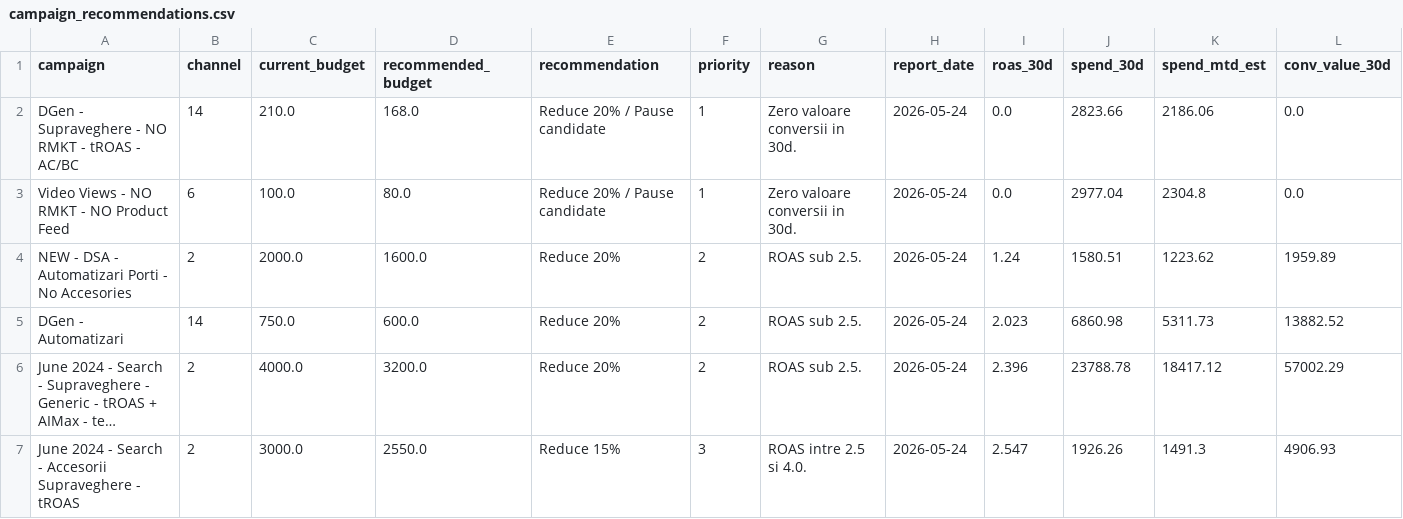
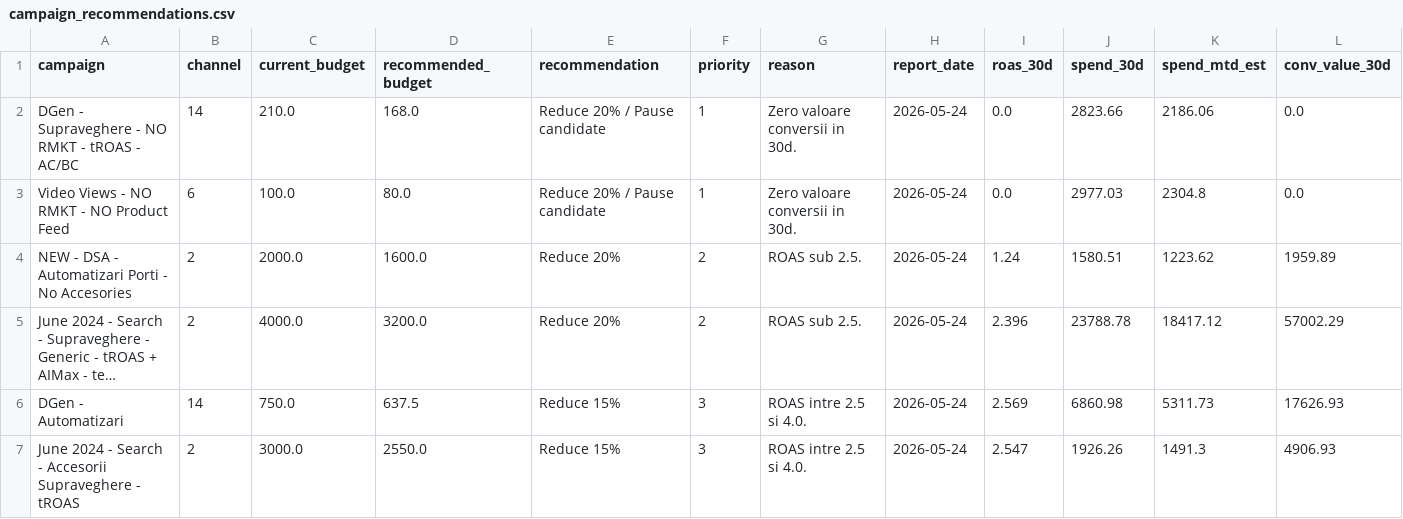
Before and after one commit to attilabirtha/a2t.ro, a CSV file: data/output/campaign_recommendations.csv, drawn as a sheet; only a part is shown; long unchanged cells end in …; removed rows and columns are numbered as before the commit, all else as after; the diff covers the shown part only; the diff names each change by its address in the sheet, - before the commit and + after, or states it on an @@ line.

```diff
--- a/data/output/campaign_recommendations.csv
+++ b/data/output/campaign_recommendations.csv
-J3 (spend_30d): 2977.04
+J3 (spend_30d): 2977.03
-row 5: DGen - Automatizari | 14 | 750.0 | 600.0 | Reduce 20% | 2 | ROAS sub 2.5. | 2026-05-24 | 2.023 | 6860.98 | 5311.73 | 13882.52
+row 6: DGen - Automatizari | 14 | 750.0 | 637.5 | Reduce 15% | 3 | ROAS intre 2.5 si 4.0. | 2026-05-24 | 2.569 | 6860.98 | 5311.73 | 17626.93
```
Also changed, not shown: 14 edited cells elsewhere in this file, data/output/category_summary.csv, data/output/daily_pacing.csv, 7 other files.
